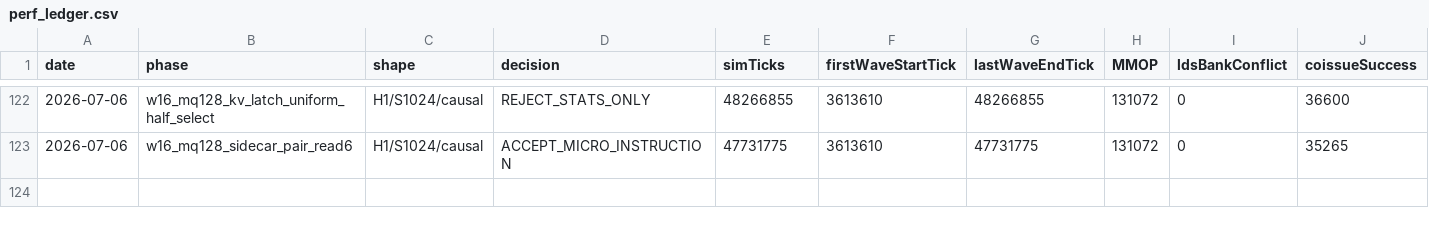
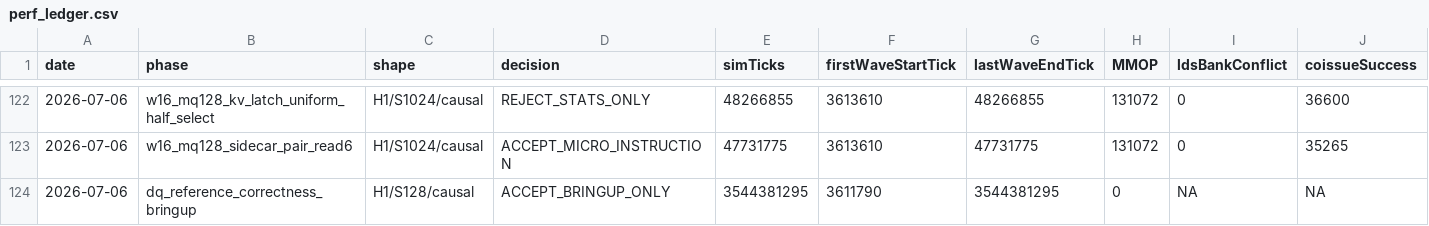
Before and after one commit to AshunFeiyu/flash-attention3, a CSV file: results/perf_ledger.csv, drawn as a sheet; only a part is shown, gaps mark what is left out; rows hold the shown columns only; the diff names each change by its address in the sheet, - before the commit and + after, or states it on an @@ line.

```diff
--- a/results/perf_ledger.csv
+++ b/results/perf_ledger.csv
+row 124: 2026-07-06 | dq_reference_correctness_bringup | H1/S128/causal | ACCEPT_BRINGUP_ONLY | 3544381295 | 3611790 | 3544381295 | 0 | NA | NA
```
Also changed, not shown: 7 other files.
